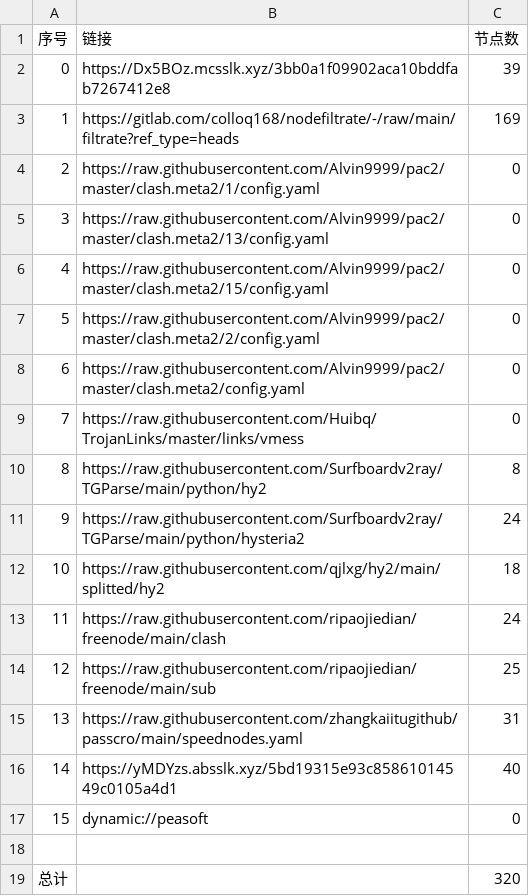
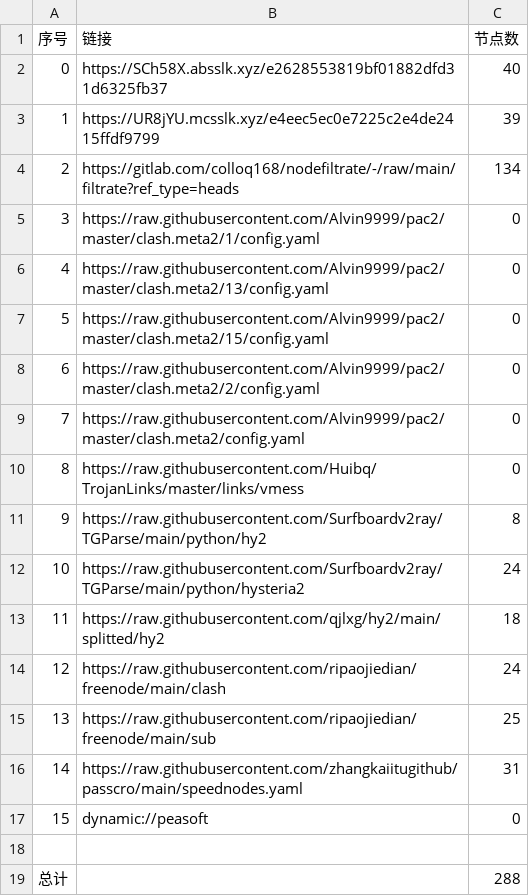
Before and after one commit to haygcao/NoMoreWalls, a CSV file: list_result.csv, drawn as a sheet; removed rows and columns are numbered as before the commit, all else as after; the diff names each change by its address in the sheet, - before the commit and + after, or states it on an @@ line.

```diff
--- a/list_result.csv
+++ b/list_result.csv
+row 2: 0 | https://SCh58X.absslk.xyz/e2628553819bf01882dfd31d6325fb37 | 40
@@ column A (序号) renumbered between rows 3 and 16 @@
-B3 (链接): https://Dx5BOz.mcsslk.xyz/3bb0a1f09902aca10bddfab7267412e8
+B3 (链接): https://UR8jYU.mcsslk.xyz/e4eec5ec0e7225c2e4de2415ffdf9799
-C4 (节点数): 169
+C4 (节点数): 134
-row 16: 14 | https://yMDYzs.absslk.xyz/5bd19315e93c85861014549c0105a4d1 | 40
-C19 (节点数): 320
+C19 (节点数): 288
```
Also changed, not shown: 32 other files.
